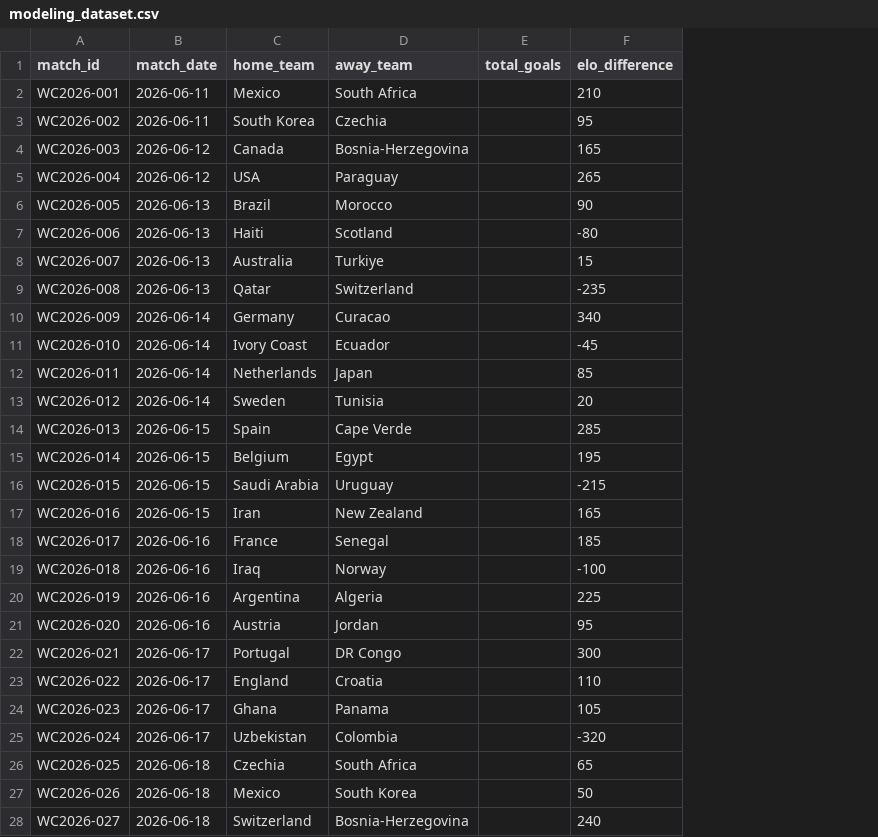
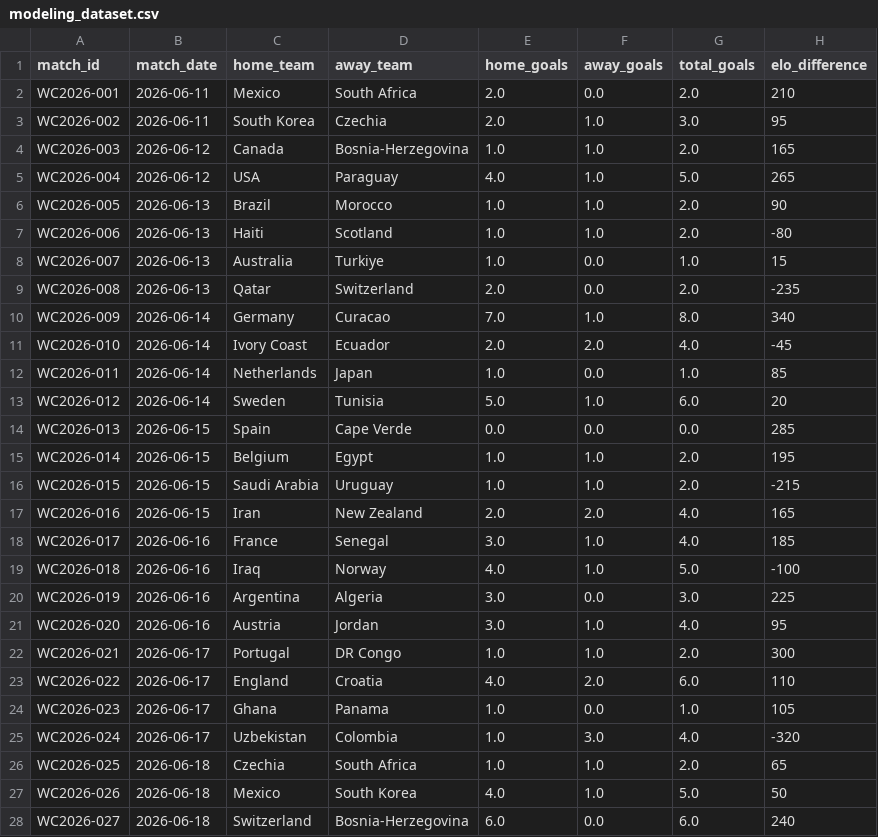
Before and after one commit to noakazes-svg/FIFA-WC2026-Analytics, a CSV file: data/processed/modeling_dataset.csv, drawn as a sheet; only a part is shown; addresses are those after the commit; the diff covers the shown part only; the diff names each change by its address in the sheet, - before the commit and + after, or states it on an @@ line.

Commit message:
feat: home/away goal predictions with win/draw/loss probabilities
- Train separate RF models for home_goals and away_goals
- Fix root bug: modeling_dataset now joins world_cup_matches for goals
- Forecasts include predicted_home_goals, predicted_away_goals, win/draw/loss probs
- Prediction history schema extended with home/away error tracking
- Notebook 07 shows score predictions and resolved match accuracy table
- Fixed pipeline early-return path passing DataFrame instead of dict for pred_accuracy

```diff
--- a/data/processed/modeling_dataset.csv
+++ b/data/processed/modeling_dataset.csv
+column E (home_goals), rows 2-28: 2.0 | 2.0 | 1.0 | 4.0 | 1.0 | 1.0 | 1.0 | 2.0 | 7.0 | 2.0 | 1.0 | 5.0 | 0.0 | 1.0 | 1.0 | 2.0 | 3.0 | 4.0 | 3.0 | 3.0 | 1.0 | 4.0 | 1.0 | 1.0 | 1.0 | 4.0 | 6.0
+column F (away_goals), rows 2-28: 0.0 | 1.0 | 1.0 | 1.0 | 1.0 | 1.0 | 0.0 | 0.0 | 1.0 | 2.0 | 0.0 | 1.0 | 0.0 | 1.0 | 1.0 | 2.0 | 1.0 | 1.0 | 0.0 | 1.0 | 1.0 | 2.0 | 0.0 | 3.0 | 1.0 | 1.0 | 0.0
-G2 (total_goals): (empty)
+G2 (total_goals): 2.0
-G3 (total_goals): (empty)
+G3 (total_goals): 3.0
-G4 (total_goals): (empty)
+G4 (total_goals): 2.0
-G5 (total_goals): (empty)
+G5 (total_goals): 5.0
-G6:G7 (total_goals): (empty)
+G6:G7 (total_goals): 2.0
-G8 (total_goals): (empty)
+G8 (total_goals): 1.0
-G9 (total_goals): (empty)
+G9 (total_goals): 2.0
-G10 (total_goals): (empty)
+G10 (total_goals): 8.0
-G11 (total_goals): (empty)
+G11 (total_goals): 4.0
-G12 (total_goals): (empty)
+G12 (total_goals): 1.0
-G13 (total_goals): (empty)
+G13 (total_goals): 6.0
-G14 (total_goals): (empty)
+G14 (total_goals): 0.0
-G15:G16 (total_goals): (empty)
+G15:G16 (total_goals): 2.0
-G17:G18 (total_goals): (empty)
+G17:G18 (total_goals): 4.0
-G19 (total_goals): (empty)
+G19 (total_goals): 5.0
-G20 (total_goals): (empty)
+G20 (total_goals): 3.0
-G21 (total_goals): (empty)
+G21 (total_goals): 4.0
-G22 (total_goals): (empty)
+G22 (total_goals): 2.0
-G23 (total_goals): (empty)
+G23 (total_goals): 6.0
-G24 (total_goals): (empty)
+G24 (total_goals): 1.0
-G25 (total_goals): (empty)
+G25 (total_goals): 4.0
-G26 (total_goals): (empty)
+G26 (total_goals): 2.0
-G27 (total_goals): (empty)
+G27 (total_goals): 5.0
-G28 (total_goals): (empty)
+G28 (total_goals): 6.0
```
Also changed, not shown: 13 edited cells elsewhere in this file, data/final/remaining_match_forecasts.csv, data/predictions/prediction_history.csv, 4 other files.
